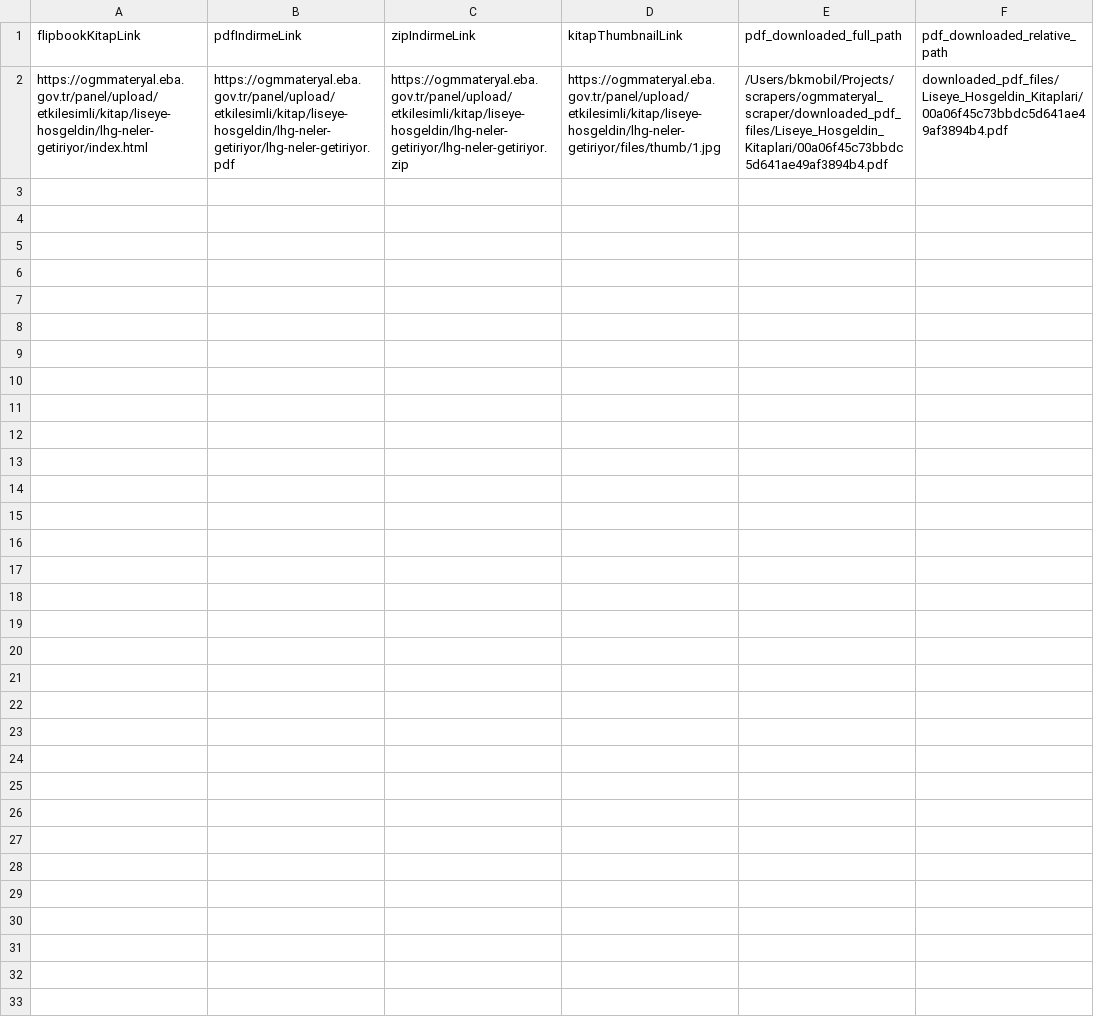
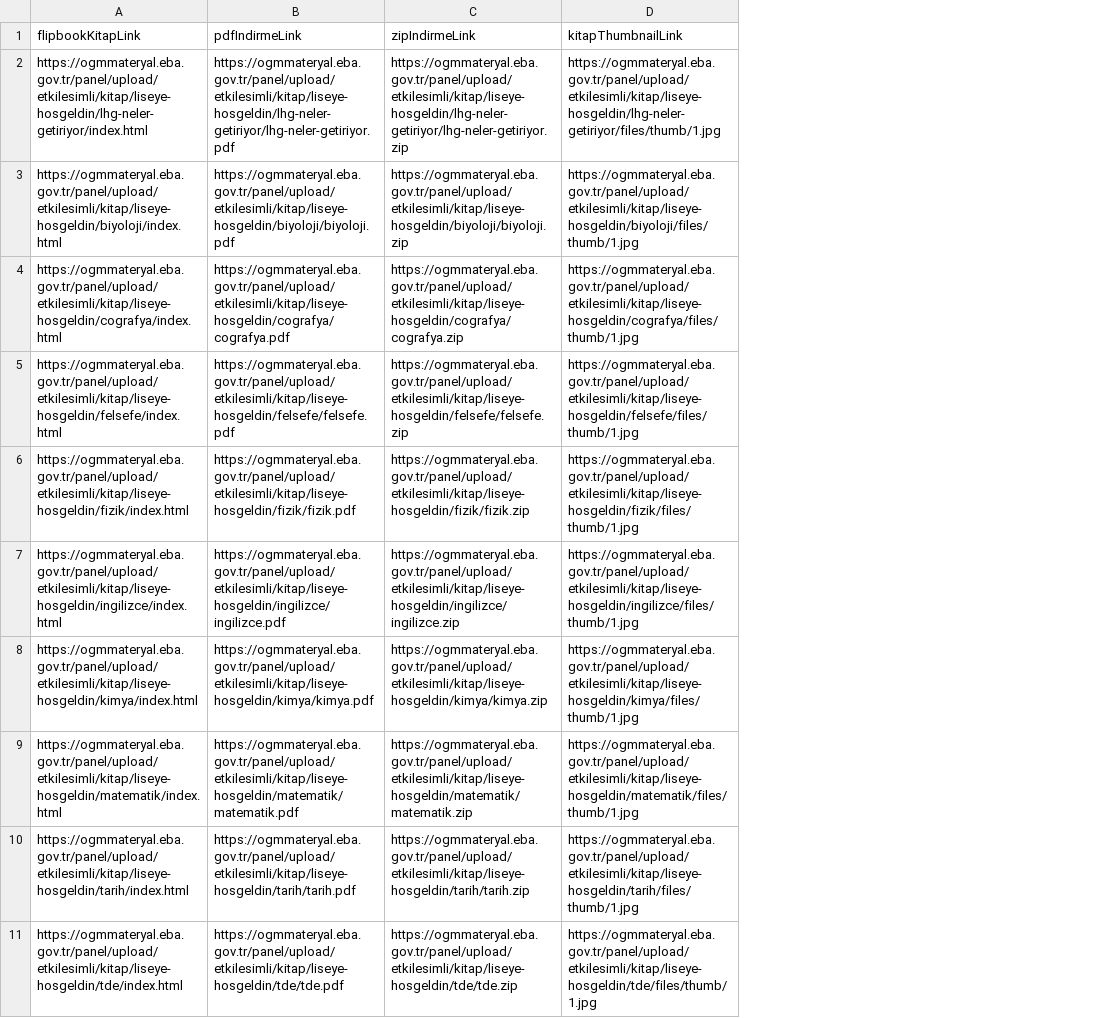
Before and after one commit to snizamaddinov/ogm_scraper, a CSV file: data/Liseye_Hosgeldin_Kitaplari_20250310_134106.csv, drawn as a sheet; removed rows and columns are numbered as before the commit, all else as after; the diff names each change by its address in the sheet, - before the commit and + after, or states it on an @@ line.

```diff
--- a/data/Liseye_Hosgeldin_Kitaplari_20250310_134106.csv
+++ b/data/Liseye_Hosgeldin_Kitaplari_20250310_134106.csv
-column E (pdf_downloaded_full_path), row 2: /Users/bkmobil/Projects/scrapers/ogmmateryal_scraper/downloaded_pdf_files/Liseye_Hosgeldin_Kitaplari/00a06f45c73bbdc5d641ae49af3894b4.pdf
-column F (pdf_downloaded_relative_path), row 2: downloaded_pdf_files/Liseye_Hosgeldin_Kitaplari/00a06f45c73bbdc5d641ae49af3894b4.pdf
+row 3: https://ogmmateryal.eba.gov.tr/panel/upload/etkilesimli/kitap/liseye-hosgeldin/biyoloji/index.html | https://ogmmateryal.eba.gov.tr/panel/upload/etkilesimli/kitap/liseye-hosgeldin/biyoloji/biyoloji.pdf | https://ogmmateryal.eba.gov.tr/panel/upload/etkilesimli/kitap/liseye-hosgeldin/biyoloji/biyoloji.zip | https://ogmmateryal.eba.gov.tr/panel/upload/etkilesimli/kitap/liseye-hosgeldin/biyoloji/files/thumb/1.jpg
+row 4: https://ogmmateryal.eba.gov.tr/panel/upload/etkilesimli/kitap/liseye-hosgeldin/cografya/index.html | https://ogmmateryal.eba.gov.tr/panel/upload/etkilesimli/kitap/liseye-hosgeldin/cografya/cografya.pdf | https://ogmmateryal.eba.gov.tr/panel/upload/etkilesimli/kitap/liseye-hosgeldin/cografya/cografya.zip | https://ogmmateryal.eba.gov.tr/panel/upload/etkilesimli/kitap/liseye-hosgeldin/cografya/files/thumb/1.jpg
+row 5: https://ogmmateryal.eba.gov.tr/panel/upload/etkilesimli/kitap/liseye-hosgeldin/felsefe/index.html | https://ogmmateryal.eba.gov.tr/panel/upload/etkilesimli/kitap/liseye-hosgeldin/felsefe/felsefe.pdf | https://ogmmateryal.eba.gov.tr/panel/upload/etkilesimli/kitap/liseye-hosgeldin/felsefe/felsefe.zip | https://ogmmateryal.eba.gov.tr/panel/upload/etkilesimli/kitap/liseye-hosgeldin/felsefe/files/thumb/1.jpg
+row 6: https://ogmmateryal.eba.gov.tr/panel/upload/etkilesimli/kitap/liseye-hosgeldin/fizik/index.html | https://ogmmateryal.eba.gov.tr/panel/upload/etkilesimli/kitap/liseye-hosgeldin/fizik/fizik.pdf | https://ogmmateryal.eba.gov.tr/panel/upload/etkilesimli/kitap/liseye-hosgeldin/fizik/fizik.zip | https://ogmmateryal.eba.gov.tr/panel/upload/etkilesimli/kitap/liseye-hosgeldin/fizik/files/thumb/1.jpg
+row 7: https://ogmmateryal.eba.gov.tr/panel/upload/etkilesimli/kitap/liseye-hosgeldin/ingilizce/index.html | https://ogmmateryal.eba.gov.tr/panel/upload/etkilesimli/kitap/liseye-hosgeldin/ingilizce/ingilizce.pdf | https://ogmmateryal.eba.gov.tr/panel/upload/etkilesimli/kitap/liseye-hosgeldin/ingilizce/ingilizce.zip | https://ogmmateryal.eba.gov.tr/panel/upload/etkilesimli/kitap/liseye-hosgeldin/ingilizce/files/thumb/1.jpg
+row 8: https://ogmmateryal.eba.gov.tr/panel/upload/etkilesimli/kitap/liseye-hosgeldin/kimya/index.html | https://ogmmateryal.eba.gov.tr/panel/upload/etkilesimli/kitap/liseye-hosgeldin/kimya/kimya.pdf | https://ogmmateryal.eba.gov.tr/panel/upload/etkilesimli/kitap/liseye-hosgeldin/kimya/kimya.zip | https://ogmmateryal.eba.gov.tr/panel/upload/etkilesimli/kitap/liseye-hosgeldin/kimya/files/thumb/1.jpg
+row 9: https://ogmmateryal.eba.gov.tr/panel/upload/etkilesimli/kitap/liseye-hosgeldin/matematik/index.html | https://ogmmateryal.eba.gov.tr/panel/upload/etkilesimli/kitap/liseye-hosgeldin/matematik/matematik.pdf | https://ogmmateryal.eba.gov.tr/panel/upload/etkilesimli/kitap/liseye-hosgeldin/matematik/matematik.zip | https://ogmmateryal.eba.gov.tr/panel/upload/etkilesimli/kitap/liseye-hosgeldin/matematik/files/thumb/1.jpg
+row 10: https://ogmmateryal.eba.gov.tr/panel/upload/etkilesimli/kitap/liseye-hosgeldin/tarih/index.html | https://ogmmateryal.eba.gov.tr/panel/upload/etkilesimli/kitap/liseye-hosgeldin/tarih/tarih.pdf | https://ogmmateryal.eba.gov.tr/panel/upload/etkilesimli/kitap/liseye-hosgeldin/tarih/tarih.zip | https://ogmmateryal.eba.gov.tr/panel/upload/etkilesimli/kitap/liseye-hosgeldin/tarih/files/thumb/1.jpg
+row 11: https://ogmmateryal.eba.gov.tr/panel/upload/etkilesimli/kitap/liseye-hosgeldin/tde/index.html | https://ogmmateryal.eba.gov.tr/panel/upload/etkilesimli/kitap/liseye-hosgeldin/tde/tde.pdf | https://ogmmateryal.eba.gov.tr/panel/upload/etkilesimli/kitap/liseye-hosgeldin/tde/tde.zip | https://ogmmateryal.eba.gov.tr/panel/upload/etkilesimli/kitap/liseye-hosgeldin/tde/files/thumb/1.jpg
```
Also changed, not shown: data/Cevrimici_Denemeler_20250310_134104.csv, data/Defterim_Kitaplari_20250310_134643.csv, 17 other files.
